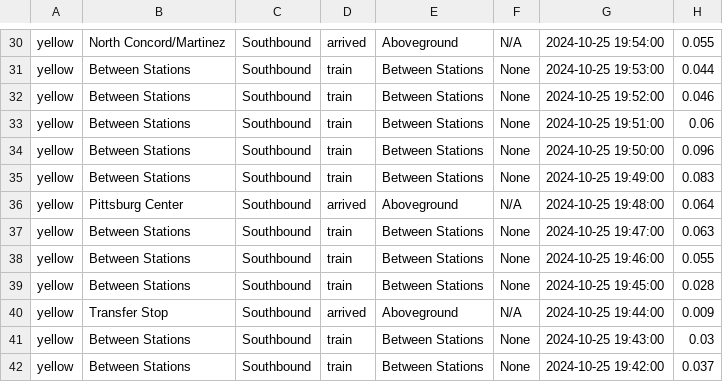
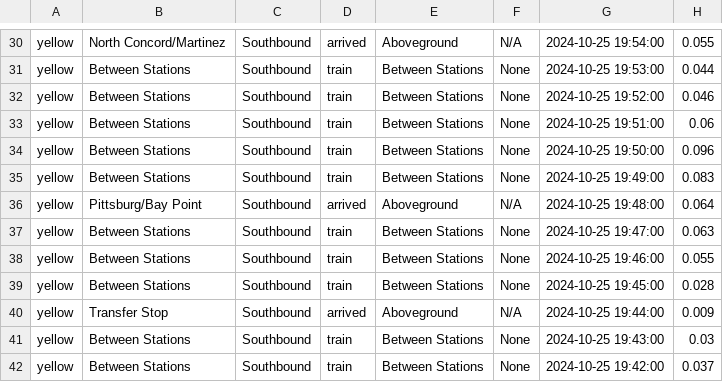
Before and after one commit to dekramer-business/bart-cleaner, a CSV file: csvs/yellow2.csv, drawn as a sheet; only a part is shown, gaps mark what is left out; the diff names each change by its address in the sheet, - before the commit and + after, or states it on an @@ line.

Commit message:
fixed 1s not being removed, added dose calculation, fixed csv file station name error causing erroneous None station, saved segment and station data to csvs

```diff
--- a/csvs/yellow2.csv
+++ b/csvs/yellow2.csv
-B36: Pittsburg Center
+B36: Pittsburg/Bay Point
```
Also changed, not shown: 5 other files.
